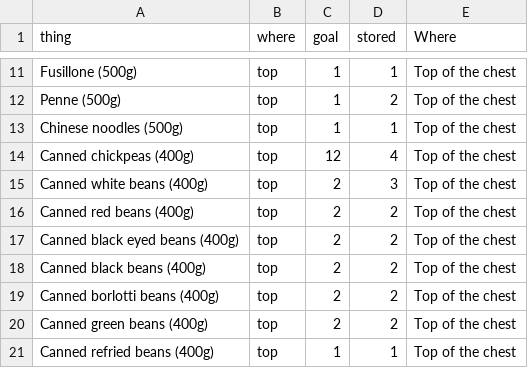
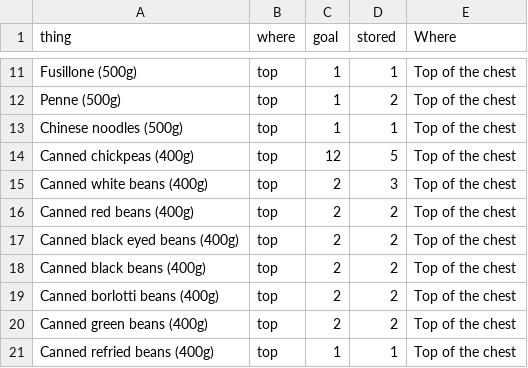
Before and after one commit to TedTed/can-it, a CSV file: data.csv, drawn as a sheet; only a part is shown, gaps mark what is left out.

```diff
--- a/data.csv
+++ b/data.csv
@@ -13,3 +13,3 @@ Penne (500g),top,1,2,Top of the chest
 Chinese noodles (500g),top,1,1,Top of the chest
-Canned chickpeas (400g),top,12,4,Top of the chest
+Canned chickpeas (400g),top,12,5,Top of the chest
 Canned white beans (400g),top,2,3,Top of the chest
```
Also changed, not shown: 3 other files.
